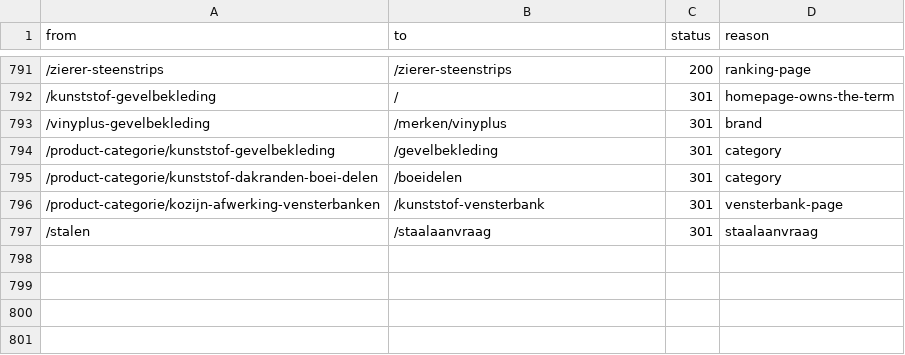
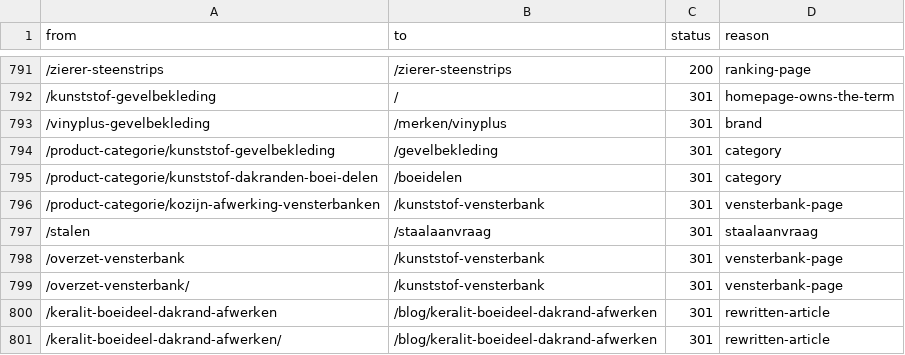
Before and after one commit to RubenPouw/kunststof-gevel-website, a CSV file: data/seo/redirects.csv, drawn as a sheet; only a part is shown, gaps mark what is left out.

```diff
--- a/data/seo/redirects.csv
+++ b/data/seo/redirects.csv
@@ -797 +797,5 @@ from,to,status,reason
 /stalen,/staalaanvraag,301,staalaanvraag
+/overzet-vensterbank,/kunststof-vensterbank,301,vensterbank-page
+/overzet-vensterbank/,/kunststof-vensterbank,301,vensterbank-page
+/keralit-boeideel-dakrand-afwerken,/blog/keralit-boeideel-dakrand-afwerken,301,rewritten-article
+/keralit-boeideel-dakrand-afwerken/,/blog/keralit-boeideel-dakrand-afwerken,301,rewritten-article
```
Also changed, not shown: docs/redirectkaart.csv, 8 other files.
